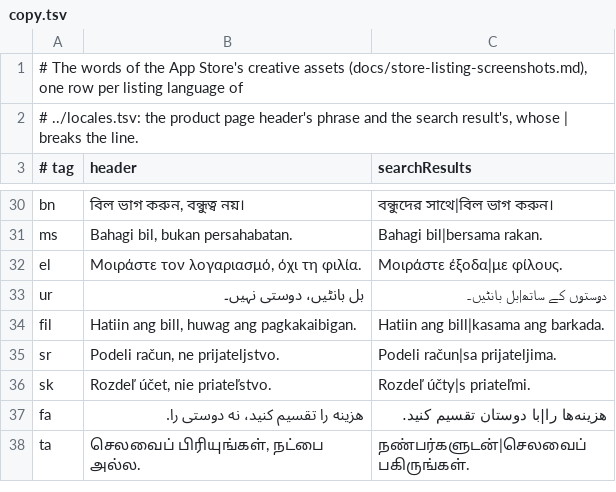
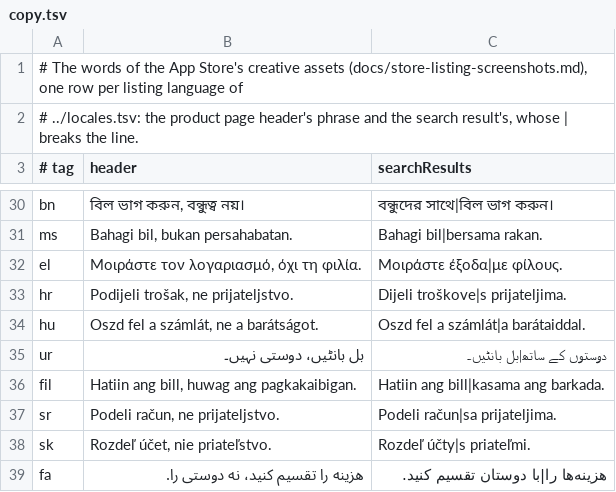
Before and after one commit to Quartel-Enterprise/blitz-split-client, a TSV file: scripts/store-screenshots/creative-assets/copy.tsv, drawn as a sheet; only a part is shown, gaps mark what is left out; the shorter side is filled out with more unchanged rows.

```diff
--- a/scripts/store-screenshots/creative-assets/copy.tsv
+++ b/scripts/store-screenshots/creative-assets/copy.tsv
@@ -32,2 +32,4 @@ ms	Bahagi bil, bukan persahabatan.	Bahagi bil|bersama rakan.
 el	Μοιράστε τον λογαριασμό, όχι τη φιλία.	Μοιράστε έξοδα|με φίλους.
+hr	Podijeli trošak, ne prijateljstvo.	Dijeli troškove|s prijateljima.
+hu	Oszd fel a számlát, ne a barátságot.	Oszd fel a számlát|a barátaiddal.
 ur	بل بانٹیں، دوستی نہیں۔	دوستوں کے ساتھ|بل بانٹیں۔
```
Also changed, not shown: scripts/store-screenshots/listing-art/copy.tsv.
